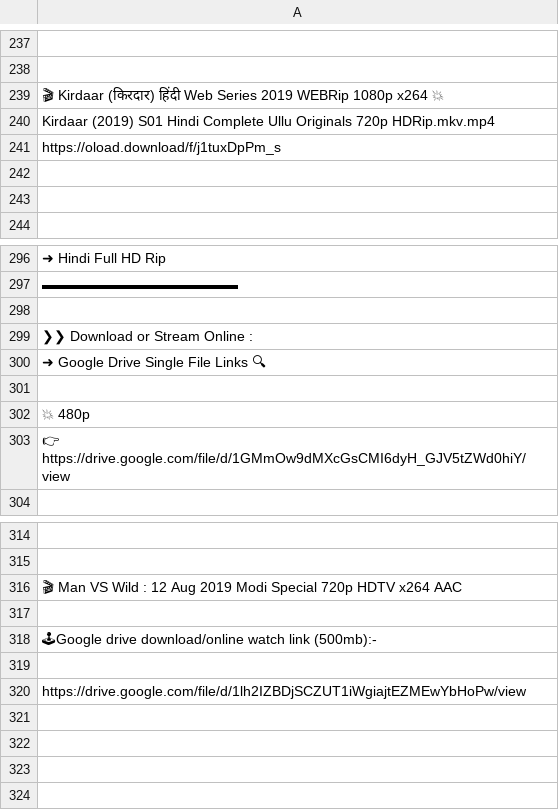
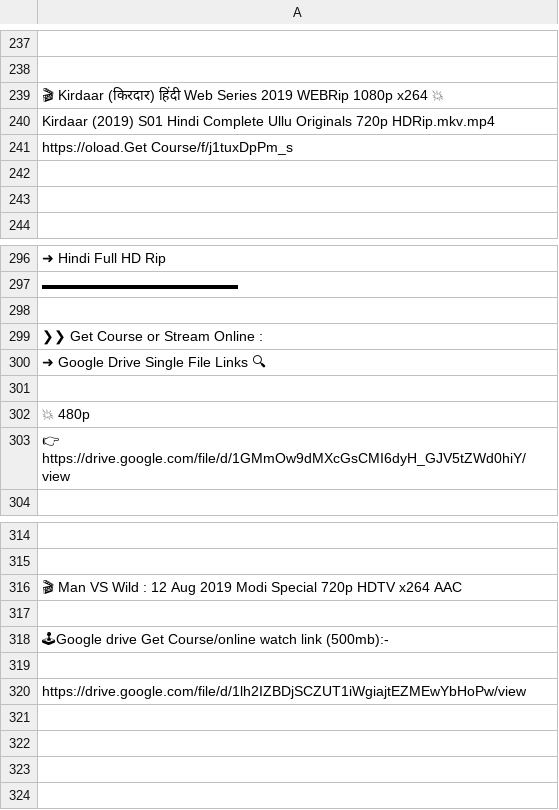
Before and after one commit to subhahu123/subhahu.tech, a CSV file: webseries.csv, drawn as a sheet; only a part is shown, gaps mark what is left out; the diff names each change by its address in the sheet, - before the commit and + after, or states it on an @@ line.

```diff
--- a/webseries.csv
+++ b/webseries.csv
-A241: https://oload.download/f/j1tuxDpPm_s
+A241: https://oload.Get Course/f/j1tuxDpPm_s
-A299: ❯❯ Download or Stream Online :
+A299: ❯❯ Get Course or Stream Online :
-A318: 🕹Google drive download/online watch link…
+A318: 🕹Google drive Get Course/online watch link…
```
Also changed, not shown: hacking.direct.csv, movies.csv, 40 other files.
